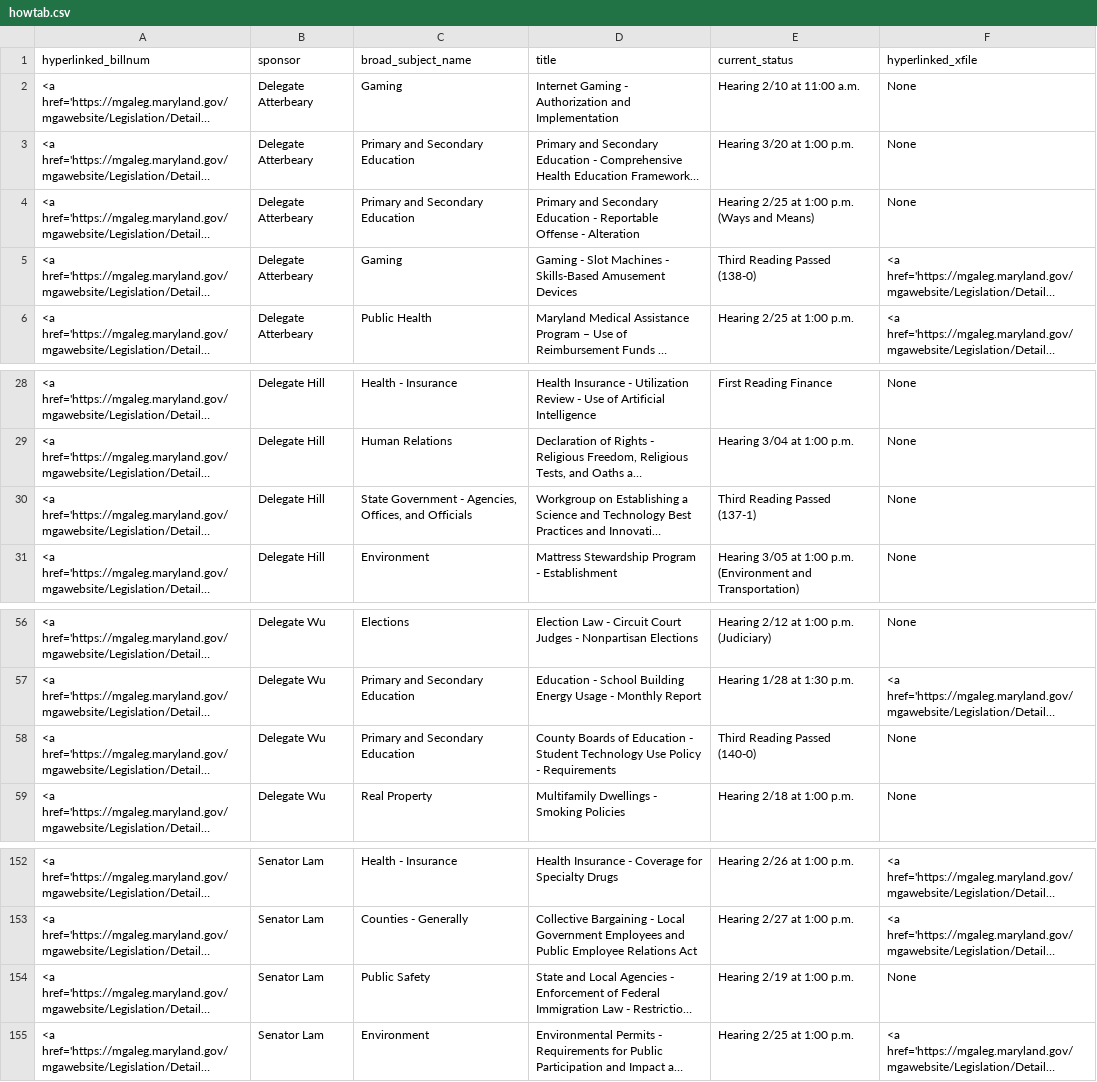
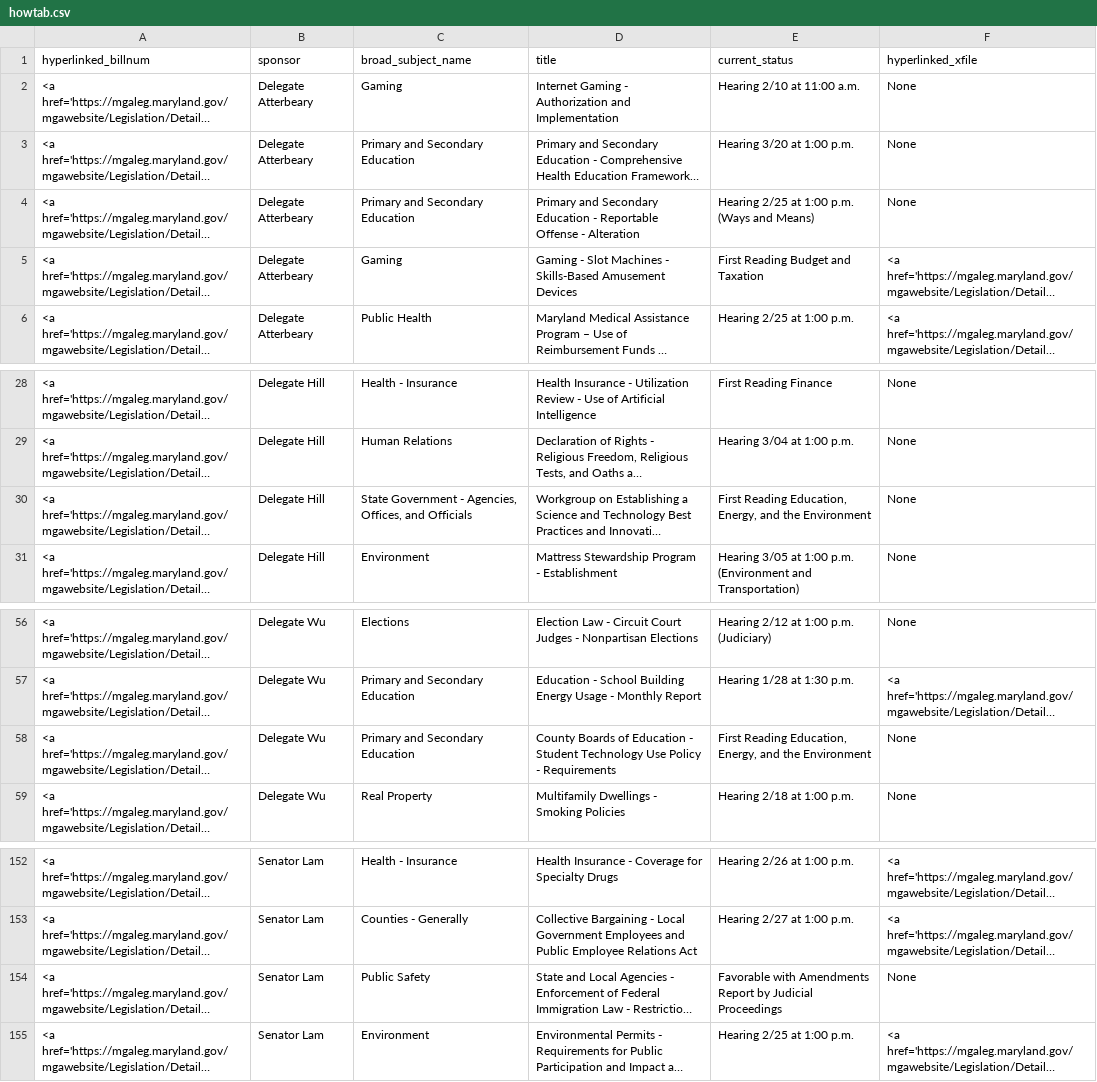
Before and after one commit to Baltimore-Sun/md-ga-bill-tracker, a CSV file: howtab.csv, drawn as a sheet; only a part is shown, gaps mark what is left out; long unchanged cells end in …; the diff names each change by its address in the sheet, - before the commit and + after, or states it on an @@ line.

```diff
--- a/howtab.csv
+++ b/howtab.csv
-E5 (current_status): Third Reading Passed (138-0)
+E5 (current_status): First Reading Budget and Taxation
-E30 (current_status): Third Reading Passed (137-1)
+E30 (current_status): First Reading Education, Energy, and the Environment
-E58 (current_status): Third Reading Passed (140-0)
+E58 (current_status): First Reading Education, Energy, and the Environment
-E154 (current_status): Hearing 2/19 at 1:00 p.m.
+E154 (current_status): Favorable with Amendments Report by Judicial Proceedings
```
Also changed, not shown: aatab.csv, carrolltab.csv, 1 other file.
